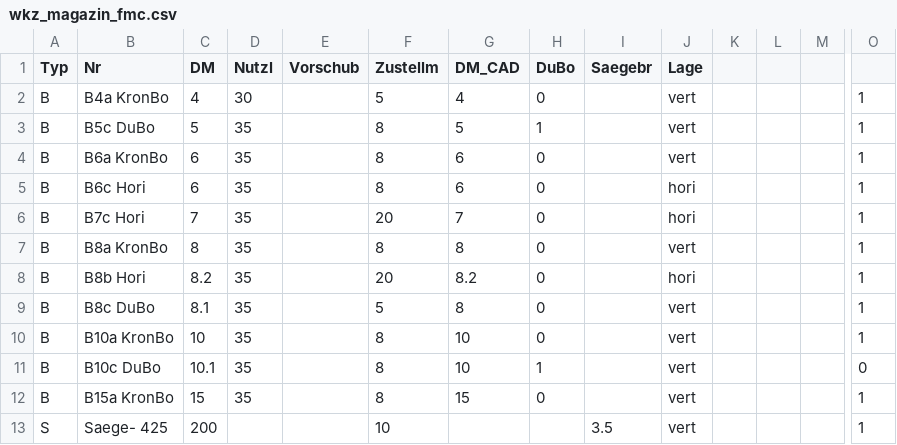
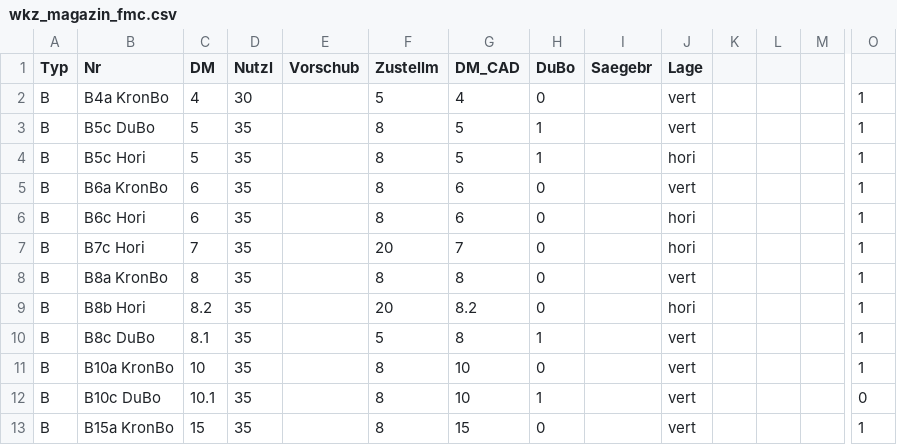
Before and after one commit to TischlerWilly/postprozessor, a CSV file: zusatzdokumente/wkz_magazin_fmc.csv, drawn as a sheet; only a part is shown, gaps mark what is left out; the shorter side is filled out with more unchanged rows; addresses are those after the commit; rows hold the shown columns only; the diff names each change by its address in the sheet, - before the commit and + after, or states it on an @@ line.

Commit message:
upedate zusatzdokumente

```diff
--- a/zusatzdokumente/wkz_magazin_fmc.csv
+++ b/zusatzdokumente/wkz_magazin_fmc.csv
+row 4: B | B5c Hori | 5 | 35 |  | 8 | 5 | 1 |  | hori |  |  |  | 1
-H10 (DuBo): 0
+H10 (DuBo): 1
```
Also changed, not shown: 1 other file.
